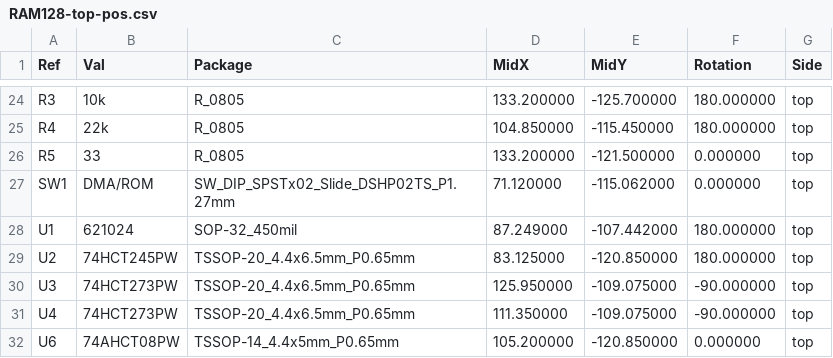
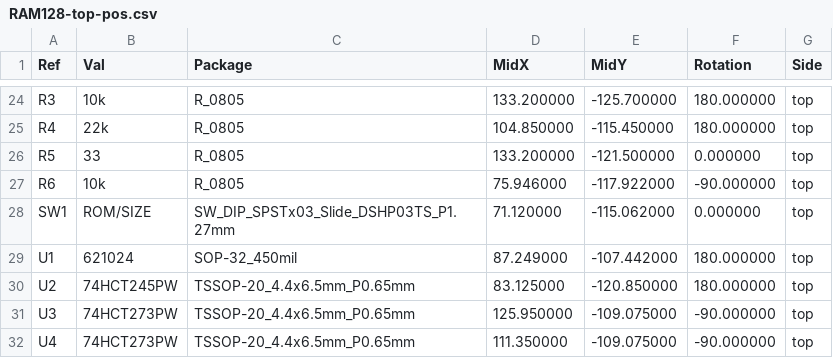
Before and after one commit to garrettsworkshop/RAM128, a CSV file: gerber/RAM128-top-pos.csv, drawn as a sheet; only a part is shown, gaps mark what is left out; the shorter side is filled out with more unchanged rows.

```diff
--- a/gerber/RAM128-top-pos.csv
+++ b/gerber/RAM128-top-pos.csv
@@ -26,3 +26,4 @@ Ref,Val,Package,MidX,MidY,Rotation,Side
 "R5","33","R_0805",133.200000,-121.500000,0.000000,top
-"SW1","DMA/ROM","SW_DIP_SPSTx02_Slide_DSHP02TS_P1.27mm",71.120000,-115.062000,0.000000,top
+"R6","10k","R_0805",75.946000,-117.922000,-90.000000,top
+"SW1","ROM/SIZE","SW_DIP_SPSTx03_Slide_DSHP03TS_P1.27mm",71.120000,-115.062000,0.000000,top
 "U1","621024","SOP-32_450mil",87.249000,-107.442000,180.000000,top
```
Also changed, not shown: gerber/RAM128-BOM.csv, 24 other files.
